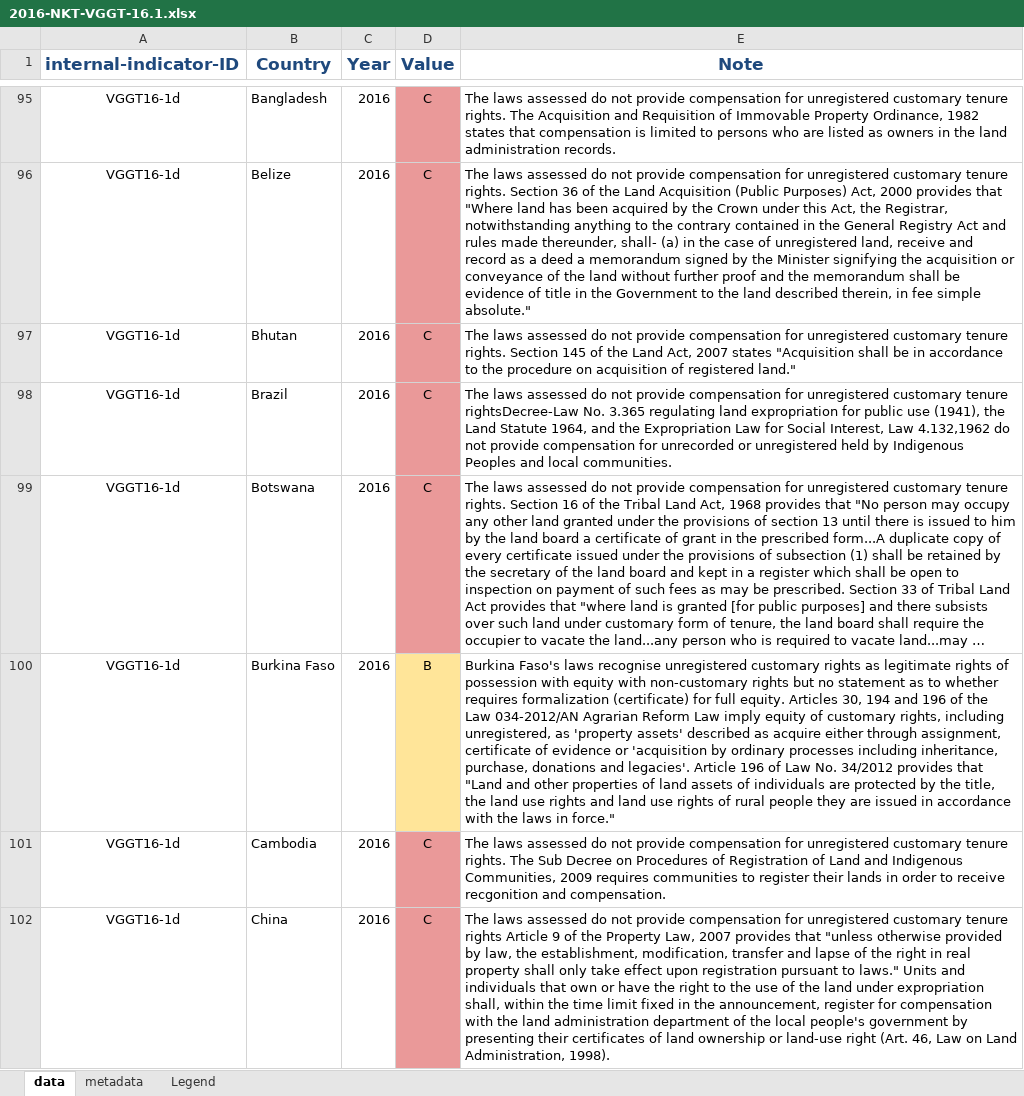
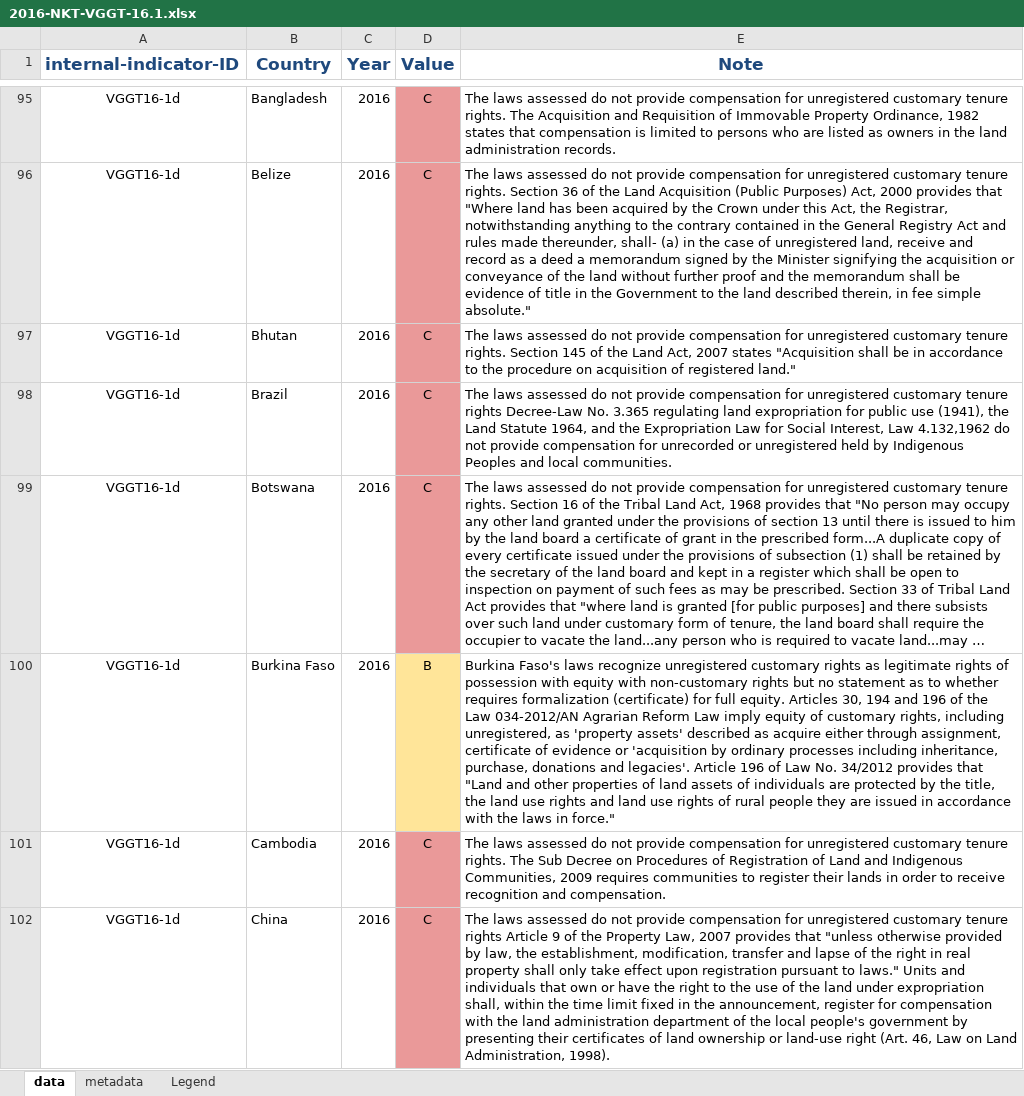
Before and after one commit to landportal/landbook-importers, an Excel workbook: Simple_XLS_Importer/data/NKT-VGGT16/2016-NKT-VGGT-16.1.xlsx, sheet data, drawn as a sheet; only a part is shown, gaps mark what is left out; long unchanged cells end in …; values as stored, in another font and other column widths than the file's, no borders; the diff covers the shown part only; the diff names each change by its address in the sheet, - before the commit and + after, or states it on an @@ line.

```diff
--- a/Simple_XLS_Importer/data/NKT-VGGT16/2016-NKT-VGGT-16.1.xlsx (sheet data)
+++ b/Simple_XLS_Importer/data/NKT-VGGT16/2016-NKT-VGGT-16.1.xlsx (sheet data)
-E98 (Note): …customary tenure rightsDecree-Law No. 3.365…
+E98 (Note): …customary tenure rights Decree-Law No. 3.365…
-E100 (Note): …Faso's laws recognise unregistered customary…
+E100 (Note): …Faso's laws recognize unregistered customary…
-E101 (Note): …to receive recgonition and compensation.
+E101 (Note): …to receive recognition and compensation.
```
Also changed, not shown: 5 edited cells elsewhere in this sheet, Simple_XLS_Importer/data/NKT-VGGT16/2017-NKT-VGGT-16.3.xlsx, Simple_XLS_Importer/data/NKT-VGGT16/2017-NKT-VGGT-16.8-16.9.xlsx, 4 other files.
